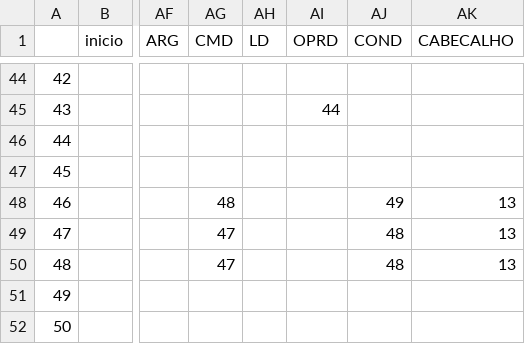
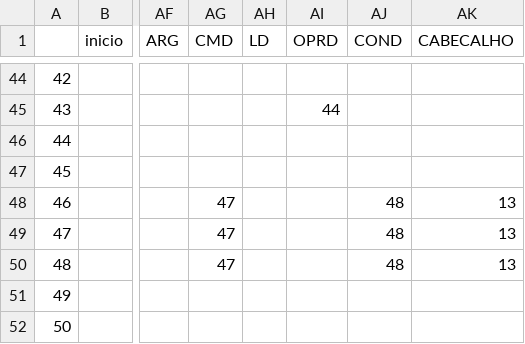
Before and after one commit to warleygsantos/Compiladores-Tab3, a CSV file: src/tabelaSintatica.csv, drawn as a sheet; only a part is shown, gaps mark what is left out; the diff names each change by its address in the sheet, - before the commit and + after, or states it on an @@ line.

Commit message:
Correcao tbl sintatica

```diff
--- a/src/tabelaSintatica.csv
+++ b/src/tabelaSintatica.csv
-AG48 (CMD): 48
+AG48 (CMD): 47
-AJ48 (COND): 49
+AJ48 (COND): 48
```
